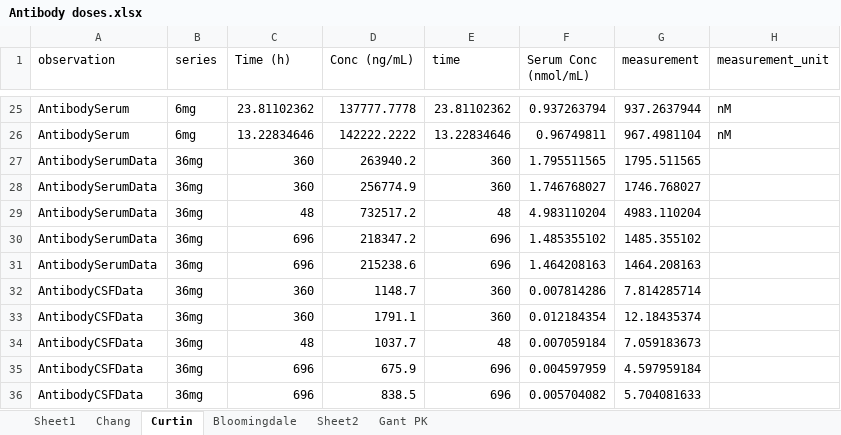
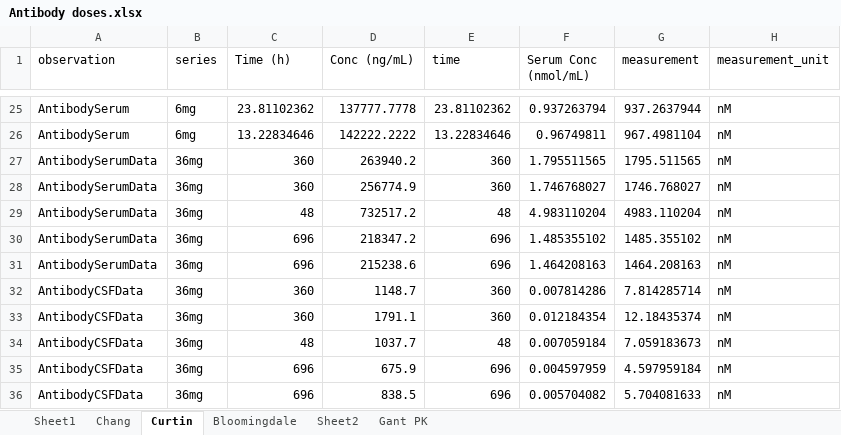
Before and after one commit to elbert5770/JSON2SBML, an Excel workbook: Antibody doses.xlsx, sheet Curtin, drawn as a sheet; only a part is shown, gaps mark what is left out; values as stored, in another font and other column widths than the file's, no borders; the diff names each change by its address in the sheet, - before the commit and + after, or states it on an @@ line.

```diff
--- a/Antibody doses.xlsx (sheet Curtin)
+++ b/Antibody doses.xlsx (sheet Curtin)
-H27:H36 (measurement_unit): (empty)
+H27:H36 (measurement_unit): nM
```
Also changed, not shown: Geerts 2023 Figure 3.xlsx, 13 other files.
